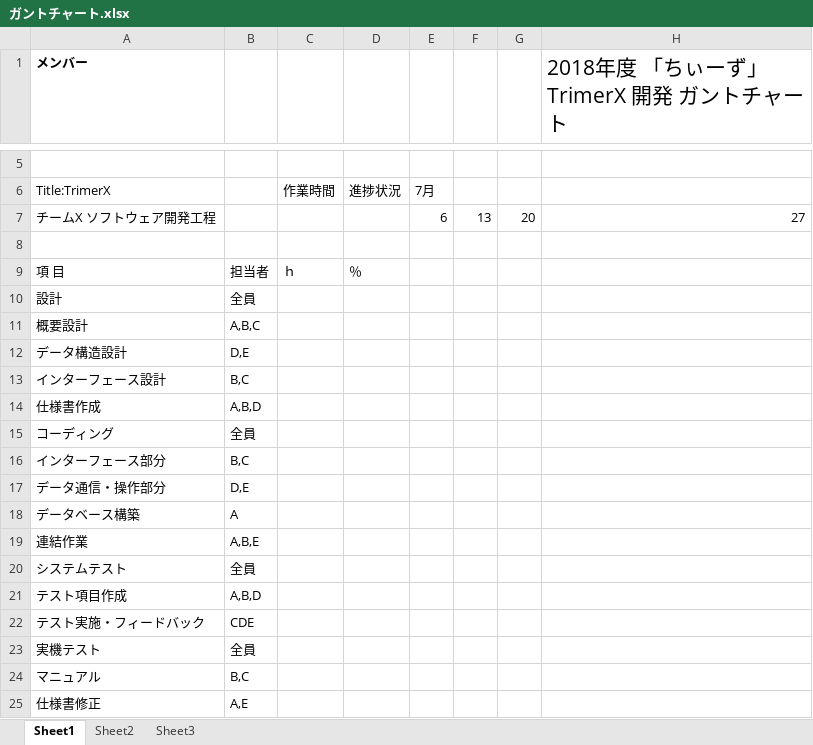
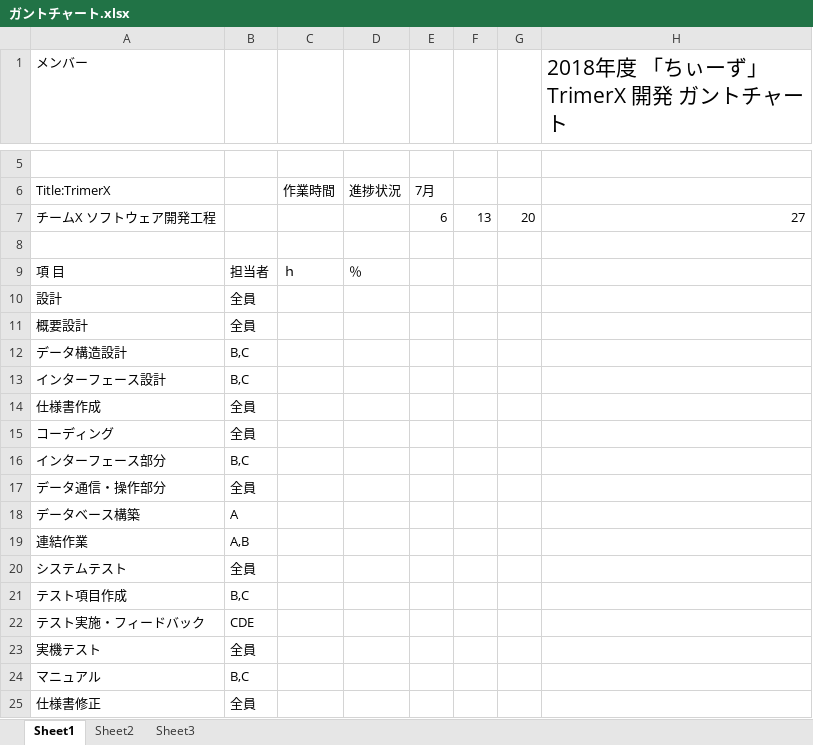
Before and after one commit to s145-cheeze/-Gantt-chart, an Excel workbook: ガントチャート.xlsx, sheet Sheet1, drawn as a sheet; only a part is shown, gaps mark what is left out; values as stored, in another font and other column widths than the file's, no borders; charts and pictures not drawn; the diff names each change by its address in the sheet, - before the commit and + after, or states it on an @@ line.

Commit message:
いない人を消して適当に調整した

```diff
--- a/ガントチャート.xlsx (sheet Sheet1)
+++ b/ガントチャート.xlsx (sheet Sheet1)
-A1 bold: on
+A1 bold: off
-B11: A,B,C
+B11: 全員
-B12: D,E
+B12: B,C
-B14: A,B,D
+B14: 全員
-B17: D,E
+B17: 全員
-B19: A,B,E
+B19: A,B
-B21: A,B,D
+B21: B,C
-B25: A,E
+B25: 全員
```
Also changed, not shown: charts or pictures.
